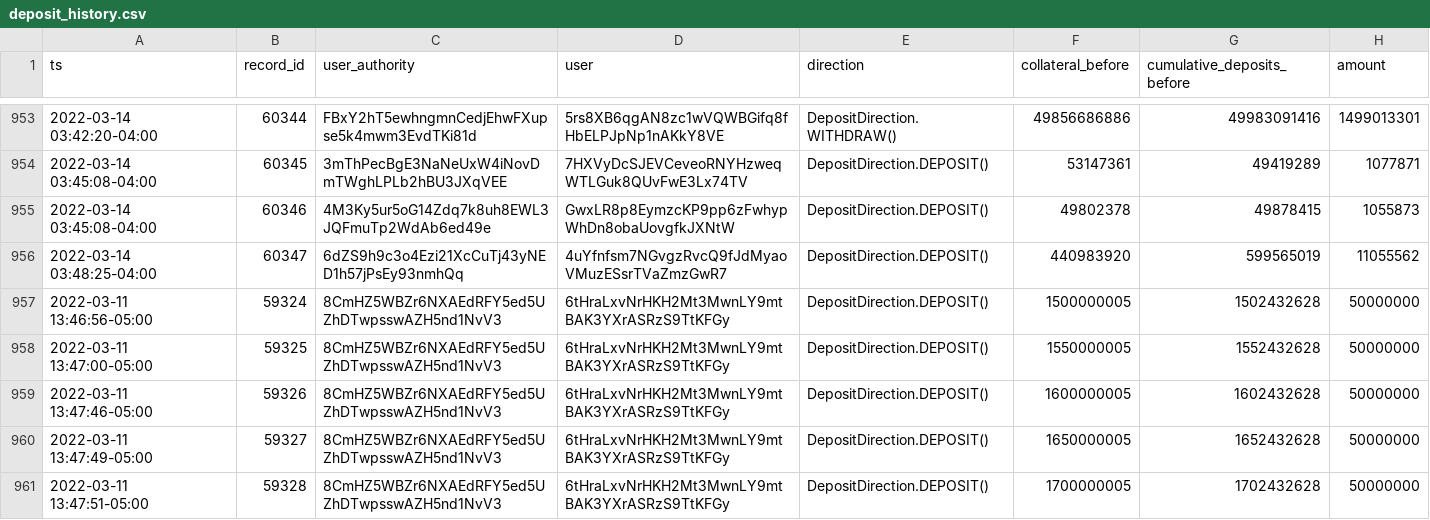
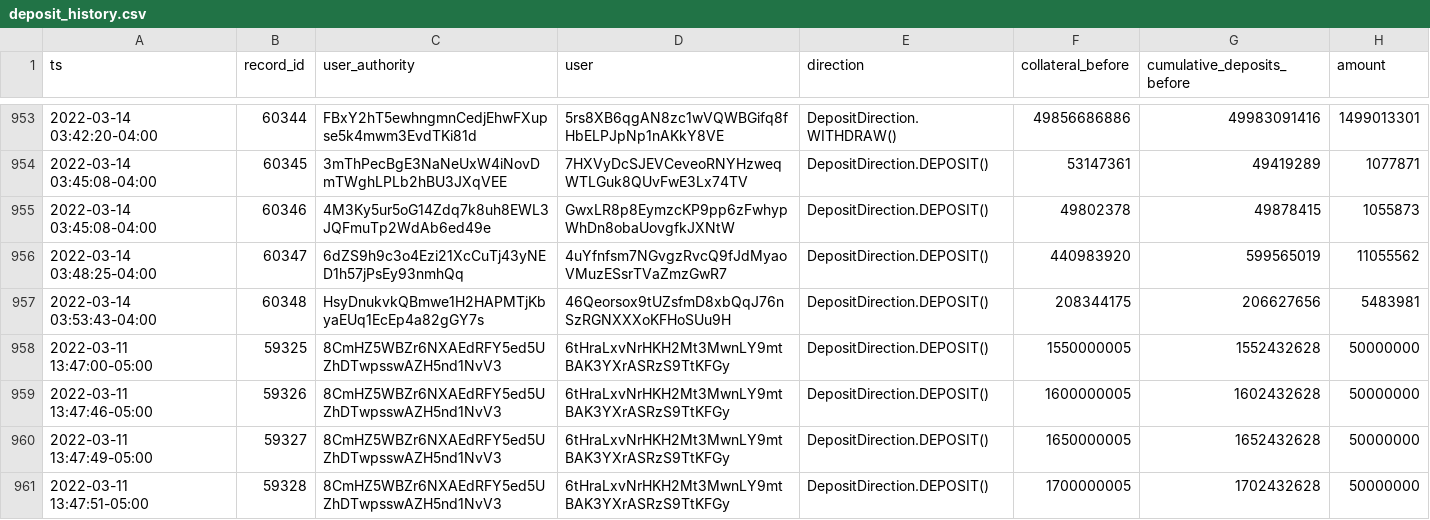
Before and after one commit to lmvdz/drift-flat-data, a CSV file: data/deposit_history.csv, drawn as a sheet; only a part is shown, gaps mark what is left out; removed rows and columns are numbered as before the commit, all else as after; the diff names each change by its address in the sheet, - before the commit and + after, or states it on an @@ line.

```diff
--- a/data/deposit_history.csv
+++ b/data/deposit_history.csv
-row 957: 2022-03-11 13:46:56-05:00 | 59324 | 8CmHZ5WBZr6NXAEdRFY5ed5UZhDTwpsswAZH5nd1NvV3 | 6tHraLxvNrHKH2Mt3MwnLY9mtBAK3YXrASRzS9TtKFGy | DepositDirection.DEPOSIT() | 1500000005 | 1502432628 | 50000000
+row 957: 2022-03-14 03:53:43-04:00 | 60348 | HsyDnukvkQBmwe1H2HAPMTjKbyaEUq1EcEp4a82gGY7s | 46Qeorsox9tUZsfmD8xbQqJ76nSzRGNXXXoKFHoSUu9H | DepositDirection.DEPOSIT() | 208344175 | 206627656 | 5483981
```
Also changed, not shown: data/fundingPayment_history.csv, data/markets_state.csv, 4 other files.
